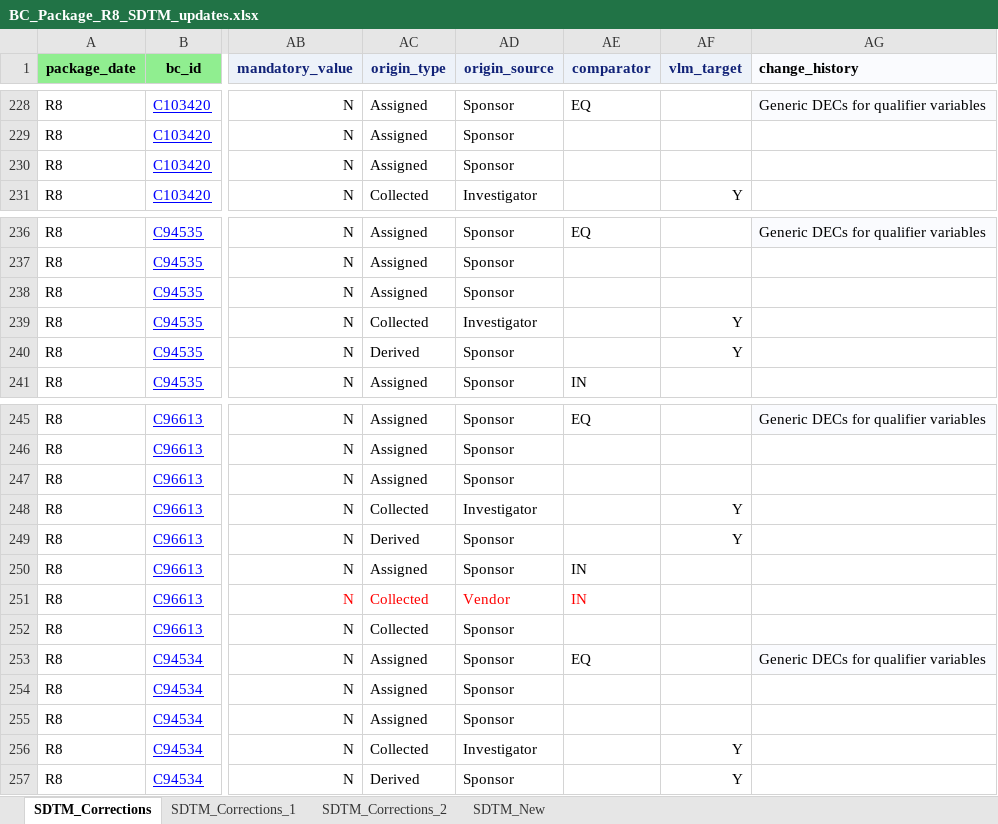
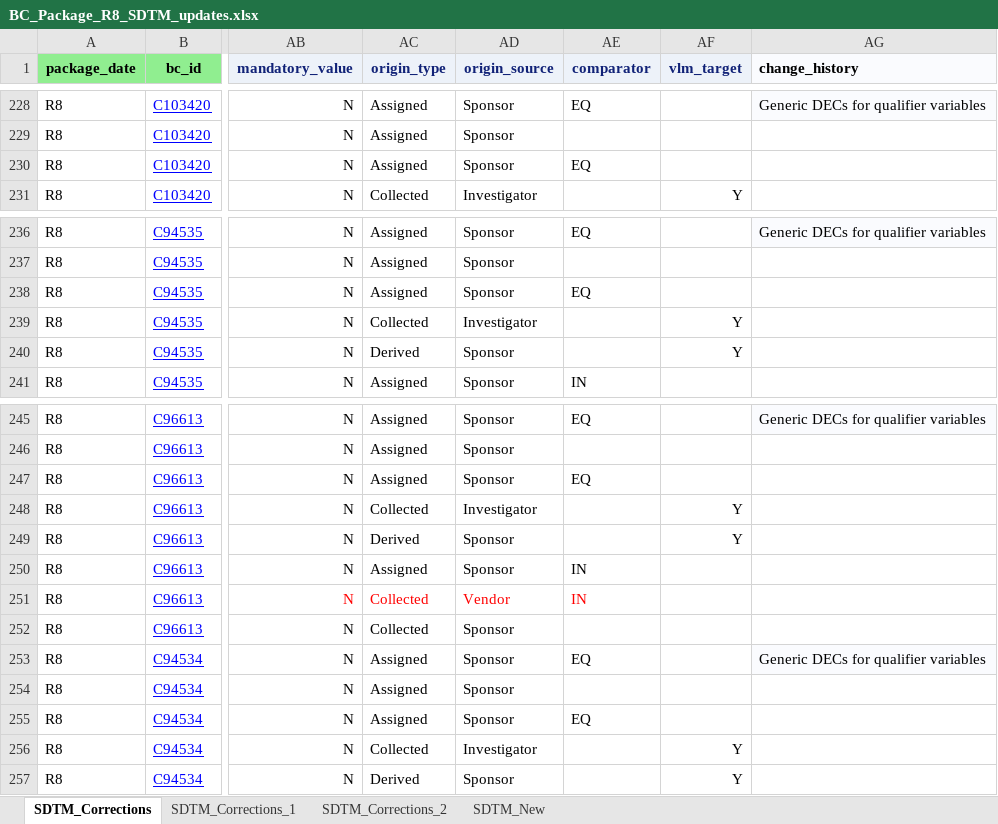
Before and after one commit to cdisc-org/COSMoS, an Excel workbook: curation/draft/BC_Package_R8_SDTM_updates.xlsx, sheet SDTM_Corrections, drawn as a sheet; only a part is shown, gaps mark what is left out; values as stored, in another font and other column widths than the file's, no borders; the diff names each change by its address in the sheet, - before the commit and + after, or states it on an @@ line.

```diff
--- a/curation/draft/BC_Package_R8_SDTM_updates.xlsx (sheet SDTM_Corrections)
+++ b/curation/draft/BC_Package_R8_SDTM_updates.xlsx (sheet SDTM_Corrections)
-AE230 (comparator): (empty)
+AE230 (comparator): EQ
-AE238 (comparator): (empty)
+AE238 (comparator): EQ
-AE247 (comparator): (empty)
+AE247 (comparator): EQ
-AE255 (comparator): (empty)
+AE255 (comparator): EQ
```
Also changed, not shown: sheet SDTM_New, 5 other files.
